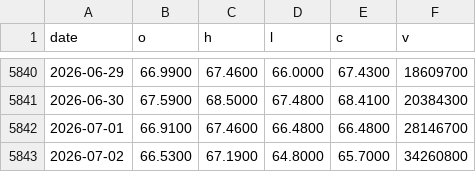
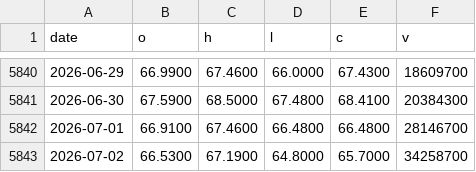
Before and after one commit to moolobi/notification, a CSV file: data/tickers/EEM.csv, drawn as a sheet; only a part is shown, gaps mark what is left out.

```diff
--- a/data/tickers/EEM.csv
+++ b/data/tickers/EEM.csv
@@ -5842,2 +5842,2 @@ date,o,h,l,c,v
 2026-07-01,66.9100,67.4600,66.4800,66.4800,28146700
-2026-07-02,66.5300,67.1900,64.8000,65.7000,34260800
+2026-07-02,66.5300,67.1900,64.8000,65.7000,34258700
```
Also changed, not shown: data/macro/inflation_monetary.csv, data/tickers/DIA.csv, 21 other files.
